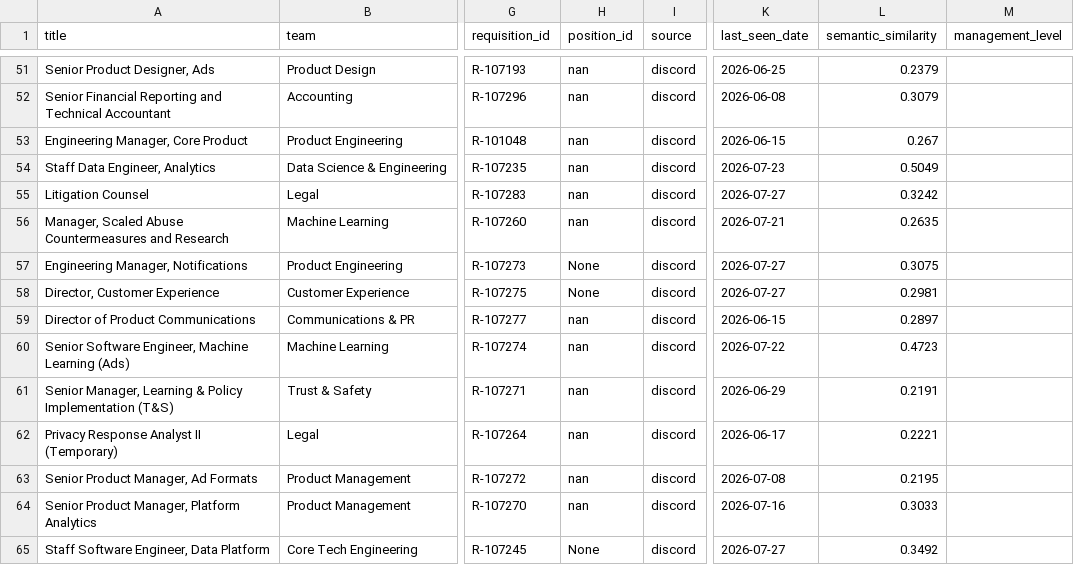
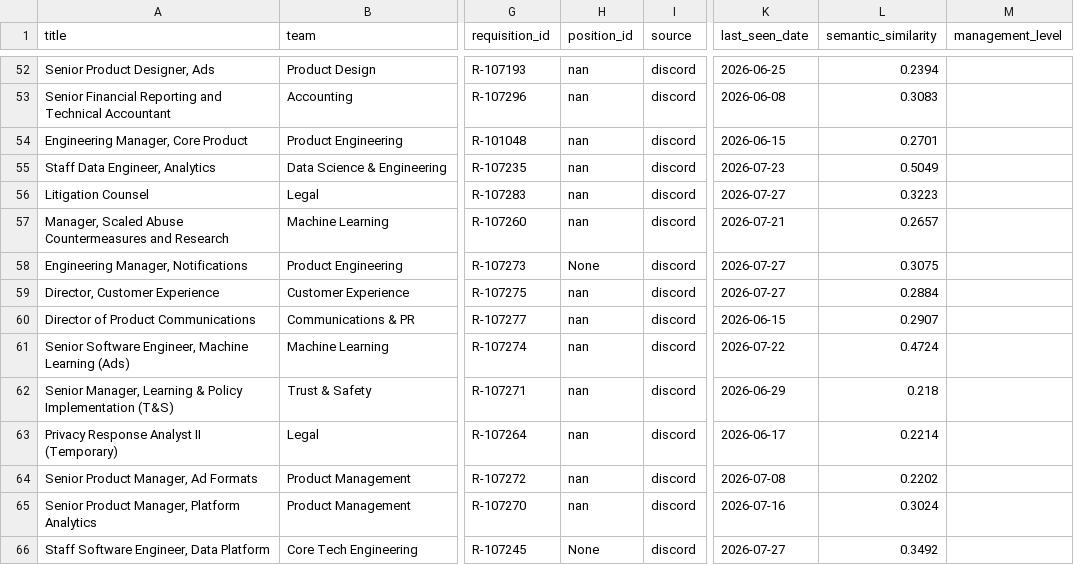
Before and after one commit to BarbaraPFloresRios/JobTracker, a CSV file: data/raw/discord_jobs.csv, drawn as a sheet; only a part is shown, gaps mark what is left out; addresses are those after the commit; the diff covers the shown part only; the diff names each change by its address in the sheet, - before the commit and + after, or states it on an @@ line.

```diff
--- a/data/raw/discord_jobs.csv
+++ b/data/raw/discord_jobs.csv
-L52 (semantic_similarity): 0.2379
+L52 (semantic_similarity): 0.2394
-L53 (semantic_similarity): 0.3079
+L53 (semantic_similarity): 0.3083
-L54 (semantic_similarity): 0.267
+L54 (semantic_similarity): 0.2701
-L56 (semantic_similarity): 0.3242
+L56 (semantic_similarity): 0.3223
-L57 (semantic_similarity): 0.2635
+L57 (semantic_similarity): 0.2657
-H59 (position_id): None
+H59 (position_id): nan
-L59 (semantic_similarity): 0.2981
+L59 (semantic_similarity): 0.2884
-L60 (semantic_similarity): 0.2897
+L60 (semantic_similarity): 0.2907
-L61 (semantic_similarity): 0.4723
+L61 (semantic_similarity): 0.4724
-L62 (semantic_similarity): 0.2191
+L62 (semantic_similarity): 0.218
-L63 (semantic_similarity): 0.2221
+L63 (semantic_similarity): 0.2214
-L64 (semantic_similarity): 0.2195
+L64 (semantic_similarity): 0.2202
-L65 (semantic_similarity): 0.3033
+L65 (semantic_similarity): 0.3024
```
Also changed, not shown: 1 added row, 5 moved rows and 46 edited cells elsewhere in this file, data/raw/airbnb_jobs.csv, data/raw/apple_jobs.csv, 12 other files.
